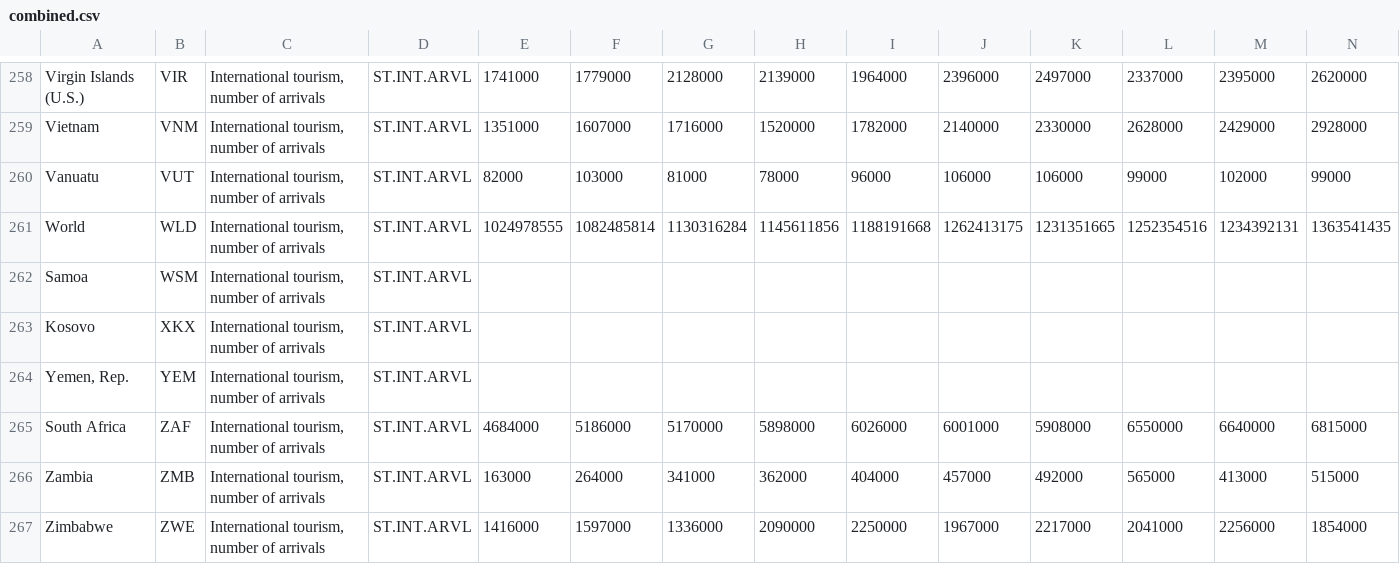
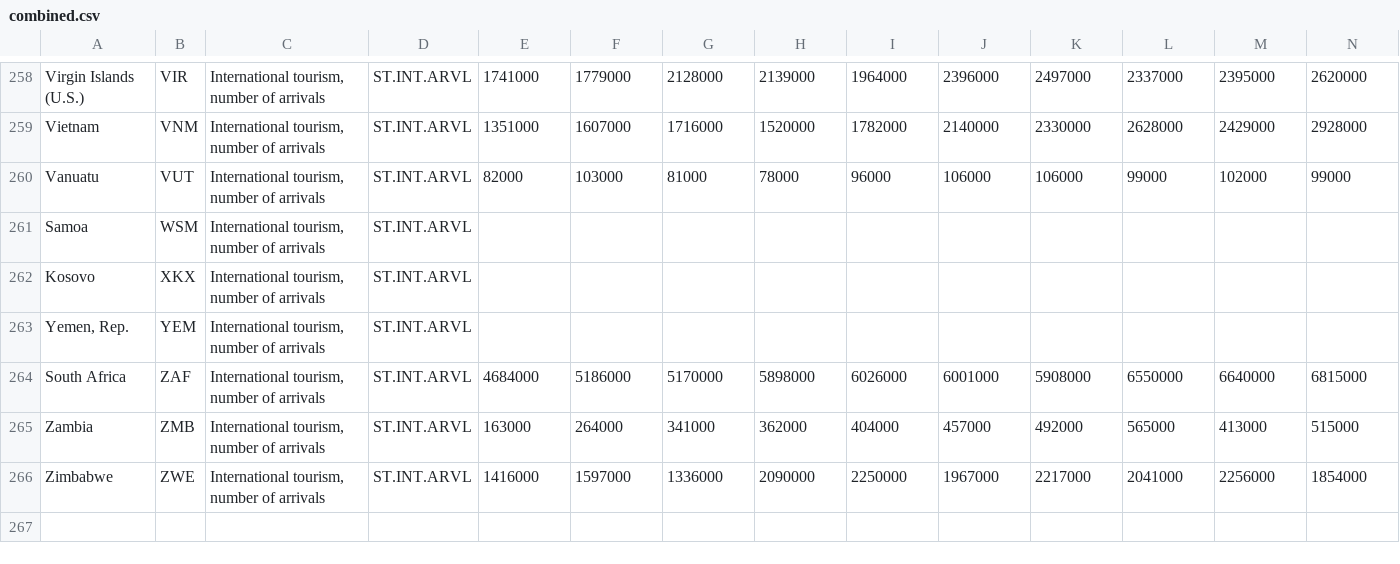
Before and after one commit to NikolaiTiutrin/3179-testrepo, a CSV file: combined.csv, drawn as a sheet; only a part is shown, gaps mark what is left out; rows hold the shown columns only; the diff names each change by its address in the sheet, - before the commit and + after, or states it on an @@ line.

Commit message:
Update combined.csv

```diff
--- a/combined.csv
+++ b/combined.csv
-row 261: World | WLD | International tourism, number of arrivals | ST.INT.ARVL | 1024978555 | 1082485814 | 1130316284 | 1145611856 | 1188191668 | 1262413175 | 1231351665 | 1252354516 | 1234392131 | 1363541435
```
